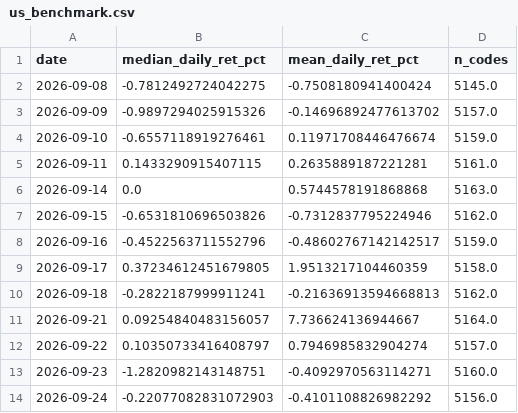
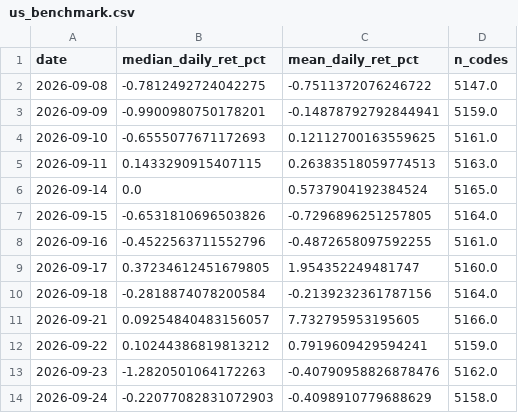
Before and after one commit to yuzy99/hk-rebound-screener, a CSV file: data/ledger/us_benchmark.csv, drawn as a sheet; only a part is shown; the diff covers the shown part only.

```diff
--- a/data/ledger/us_benchmark.csv
+++ b/data/ledger/us_benchmark.csv
@@ -1,14 +1,14 @@
 date,median_daily_ret_pct,mean_daily_ret_pct,n_codes
-2026-09-08,-0.7812492724042275,-0.7508180941400424,5145.0
-2026-09-09,-0.9897294025915326,-0.14696892477613702,5157.0
-2026-09-10,-0.6557118919276461,0.11971708446476674,5159.0
-2026-09-11,0.1433290915407115,0.2635889187221281,5161.0
-2026-09-14,0.0,0.5744578191868868,5163.0
-2026-09-15,-0.6531810696503826,-0.7312837795224946,5162.0
-2026-09-16,-0.4522563711552796,-0.48602767142142517,5159.0
-2026-09-17,0.37234612451679805,1.9513217104460359,5158.0
-2026-09-18,-0.2822187999911241,-0.21636913594668813,5162.0
-2026-09-21,0.09254840483156057,7.736624136944667,5164.0
-2026-09-22,0.10350733416408797,0.7946985832904274,5157.0
-2026-09-23,-1.2820982143148751,-0.4092970563114271,5160.0
-2026-09-24,-0.22077082831072903,-0.4101108826982292,5156.0
+2026-09-08,-0.7812492724042275,-0.7511372076246722,5147.0
+2026-09-09,-0.9900980750178201,-0.14878792792844941,5159.0
+2026-09-10,-0.6555077671172693,0.12112700163559625,5161.0
+2026-09-11,0.1433290915407115,0.26383518059774513,5163.0
+2026-09-14,0.0,0.5737904192384524,5165.0
+2026-09-15,-0.6531810696503826,-0.7296896251257805,5164.0
+2026-09-16,-0.4522563711552796,-0.4872658097592255,5161.0
+2026-09-17,0.37234612451679805,1.954352249481747,5160.0
+2026-09-18,-0.2818874078200584,-0.2139232361787156,5164.0
+2026-09-21,0.09254840483156057,7.732795953195605,5166.0
+2026-09-22,0.10244386819813212,0.7919609429594241,5159.0
+2026-09-23,-1.2820501064172263,-0.40790958826878476,5162.0
+2026-09-24,-0.22077082831072903,-0.4098910779688629,5158.0
```
Also changed, not shown: 86 edited cells elsewhere in this file, 4 other files.
